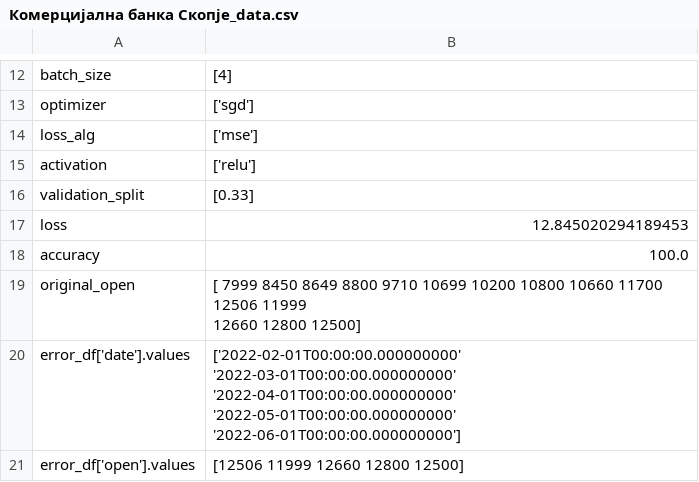
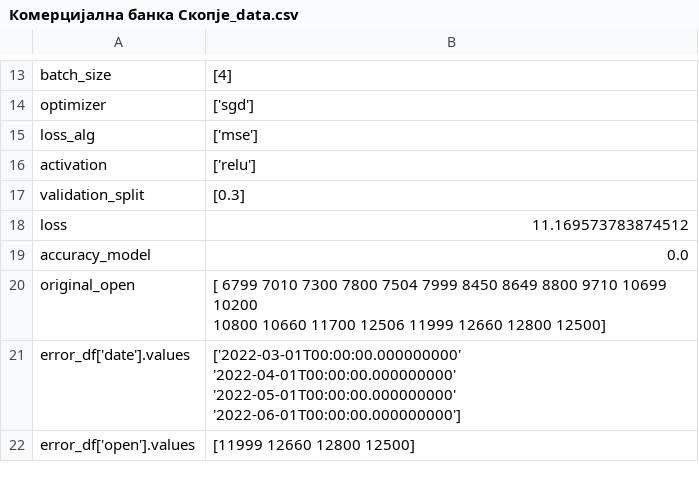
Before and after one commit to Rugiewit/lstm_mse_prilep_22, a CSV file: figures/Комерцијална банка Скопје_data.csv, drawn as a sheet; only a part is shown, gaps mark what is left out; the diff covers the shown part only.

```diff
--- a/figures/Комерцијална банка Скопје_data.csv
+++ b/figures/Комерцијална банка Скопје_data.csv
@@ -15,10 +16,9 @@ loss_alg,['mse']
 activation,['relu']
-validation_split,[0.33]
-loss,12.845020294189453
-accuracy,100.0
-original_open,"[ 7999  8450  8649  8800  9710 10699 10200 10800 10660 11700 12506 11999
- 12660 12800 12500]"
-error_df['date'].values,"['2022-02-01T00:00:00.000000000' '2022-03-01T00:00:00.000000000'
- '2022-04-01T00:00:00.000000000' '2022-05-01T00:00:00.000000000'
- '2022-06-01T00:00:00.000000000']"
-error_df['open'].values,[12506 11999 12660 12800 12500]
+validation_split,[0.3]
+loss,11.169573783874512
+accuracy_model,0.0
+original_open,"[ 6799  7010  7300  7800  7504  7999  8450  8649  8800  9710 10699 10200
+ 10800 10660 11700 12506 11999 12660 12800 12500]"
+error_df['date'].values,"['2022-03-01T00:00:00.000000000' '2022-04-01T00:00:00.000000000'
+ '2022-05-01T00:00:00.000000000' '2022-06-01T00:00:00.000000000']"
+error_df['open'].values,[11999 12660 12800 12500]
```
Also changed, not shown: 5 added rows and 8 edited cells elsewhere in this file, figures/Алкалоид Скопје_data.csv, figures/Гранит Скопје_data.csv, 34 other files.
